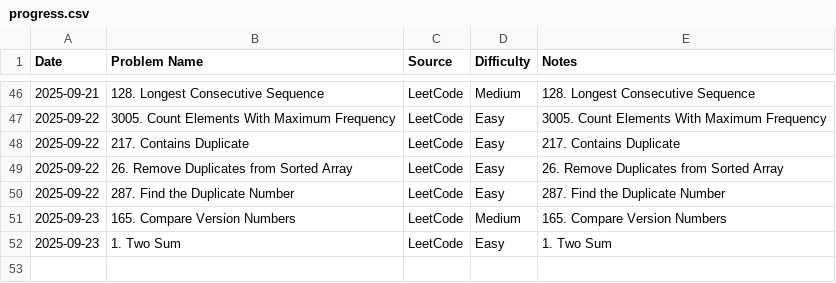
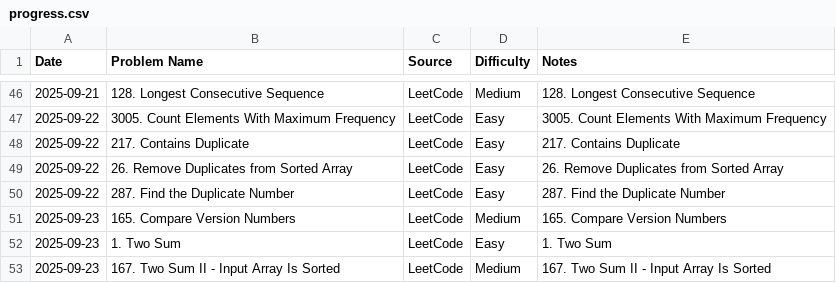
Before and after one commit to AmjustGettingStarted/java-daily-practice, a CSV file: progress.csv, drawn as a sheet; only a part is shown, gaps mark what is left out; the diff names each change by its address in the sheet, - before the commit and + after, or states it on an @@ line.

Commit message:
update progress
Co-authored-by: HARSHITH-MV <harshithmv2002@gmail.com>

```diff
--- a/progress.csv
+++ b/progress.csv
+row 53: 2025-09-23 | 167. Two Sum II - Input Array Is Sorted | LeetCode | Medium | 167. Two Sum II - Input Array Is Sorted
```
